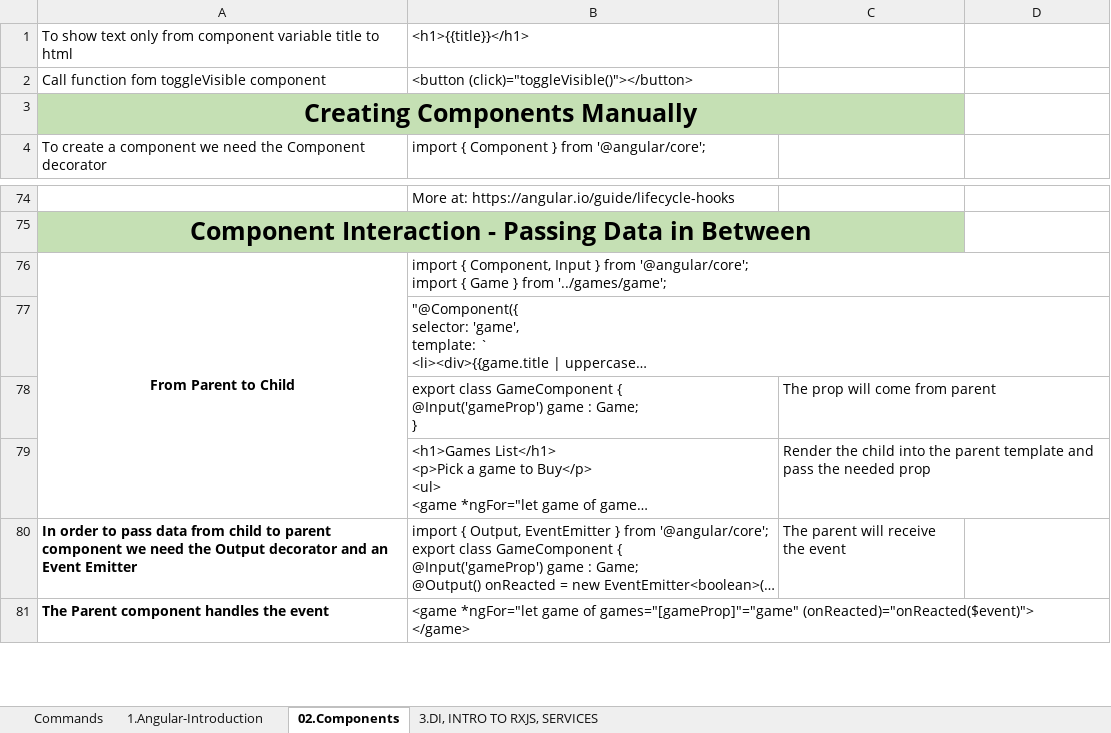
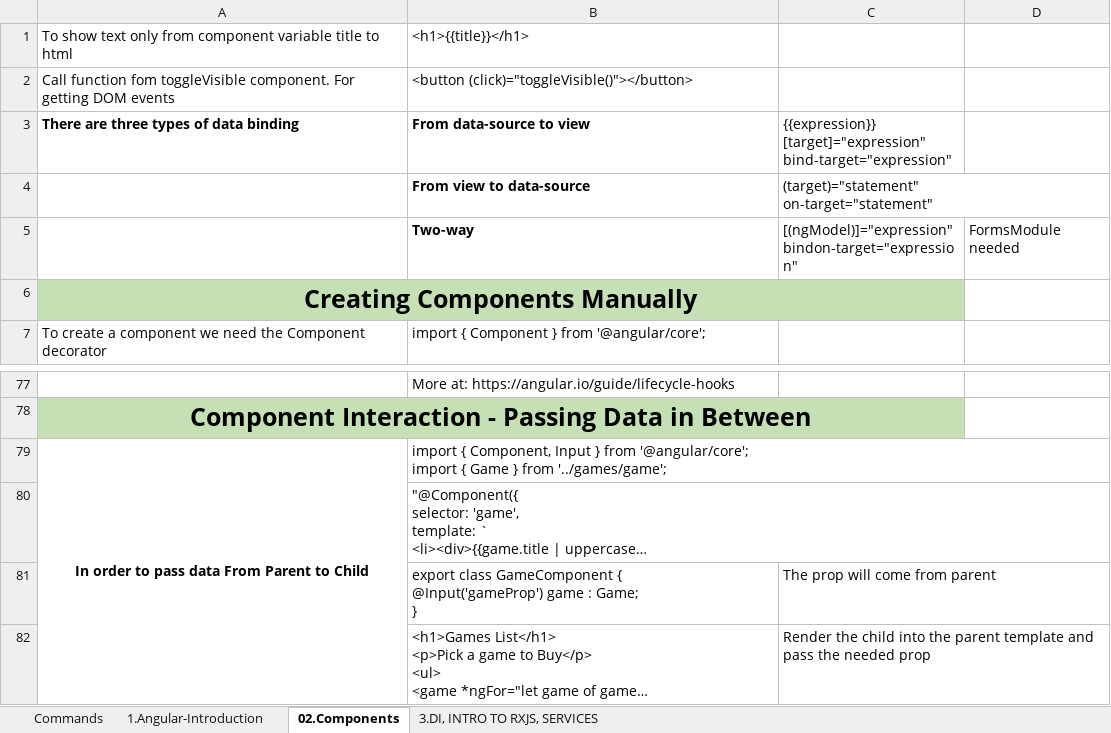
Before and after one commit to vladosfi/SoftUni, an Excel workbook: Angular/Angular - ноември 2020/Angular.xlsx, sheet 02.Components, drawn as a sheet; only a part is shown, gaps mark what is left out; the shorter side is filled out with more unchanged rows; long unchanged cells end in …; values as stored, in another font and other column widths than the file's, no borders; addresses are those after the commit; ↵ is a line break in a cell; the diff names each change by its address in the sheet, - before the commit and + after, or states it on an @@ line.

Commit message:
Angular - Components

```diff
--- a/Angular/Angular - ноември 2020/Angular.xlsx (sheet 02.Components)
+++ b/Angular/Angular - ноември 2020/Angular.xlsx (sheet 02.Components)
-A2: …fom toggleVisible component
+A2: …fom toggleVisible component. For getting DOM events
+row 3: There are three types of data binding | From data-source to view | {{expression}} ↵ [target]="expression" ↵ bind-target="expression"
+row 4:  | From view to data-source | (target)="statement" ↵ on-target="statement"
+row 5:  | Two-way | [(ngModel)]="expression" ↵ bindon-target="expression" | FormsModule needed
-A79: From Parent to Child
+A79: In order to pass data From Parent to Child
```
Also changed, not shown: 47 other files.
